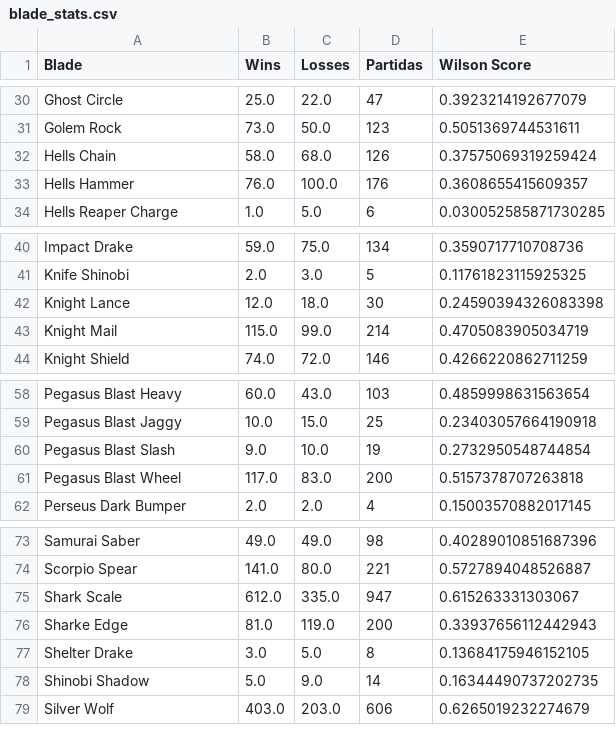
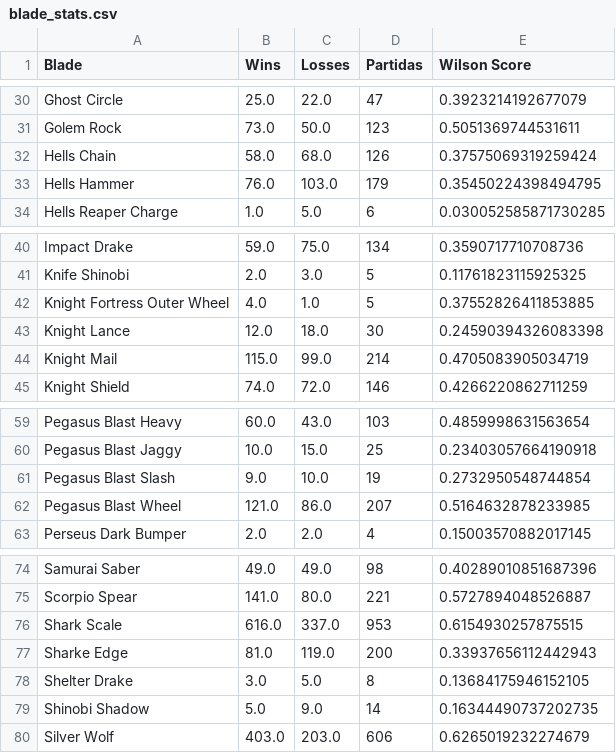
Before and after one commit to Fujennai/Beyblade-Competitive-Data-Tools, a CSV file: blade_stats.csv, drawn as a sheet; only a part is shown, gaps mark what is left out.

```diff
--- a/blade_stats.csv
+++ b/blade_stats.csv
@@ -32,3 +32,3 @@ Golem Rock,73.0,50.0,123,0.5051369744531611
 Hells Chain,58.0,68.0,126,0.37575069319259424
-Hells Hammer,76.0,100.0,176,0.3608655415609357
+Hells Hammer,76.0,103.0,179,0.35450224398494795
 Hells Reaper Charge,1.0,5.0,6,0.030052585871730285
@@ -41,2 +41,3 @@ Impact Drake,59.0,75.0,134,0.3590717710708736
 Knife Shinobi,2.0,3.0,5,0.11761823115925325
+Knight Fortress Outer Wheel,4.0,1.0,5,0.37552826411853885
 Knight Lance,12.0,18.0,30,0.24590394326083398
@@ -60,3 +61,3 @@ Pegasus Blast Jaggy,10.0,15.0,25,0.23403057664190918
 Pegasus Blast Slash,9.0,10.0,19,0.2732950548744854
-Pegasus Blast Wheel,117.0,83.0,200,0.5157378707263818
+Pegasus Blast Wheel,121.0,86.0,207,0.5164632878233985
 Perseus Dark Bumper,2.0,2.0,4,0.15003570882017145
@@ -74,3 +75,3 @@ Samurai Saber,49.0,49.0,98,0.40289010851687396
 Scorpio Spear,141.0,80.0,221,0.5727894048526887
-Shark Scale,612.0,335.0,947,0.615263331303067
+Shark Scale,616.0,337.0,953,0.6154930257875515
 Sharke Edge,81.0,119.0,200,0.33937656112442943
```
Also changed, not shown: bit_stats.csv, ratchet_stats.csv, 2 other files.
